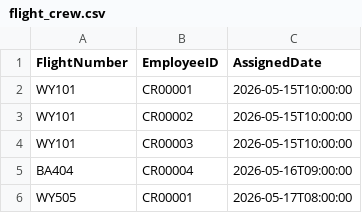
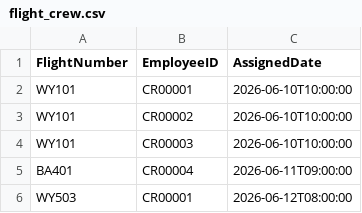
Before and after one commit to 6qzr/AirlineManagementSystem, a CSV file: AirlineManagementSystem/Data/flight_crew.csv, drawn as a sheet.

Commit message:
update flight_crew.csv

```diff
--- a/AirlineManagementSystem/Data/flight_crew.csv
+++ b/AirlineManagementSystem/Data/flight_crew.csv
@@ -1,6 +1,6 @@
 FlightNumber,EmployeeID,AssignedDate
-WY101,CR00001,2026-05-15T10:00:00
-WY101,CR00002,2026-05-15T10:00:00
-WY101,CR00003,2026-05-15T10:00:00
-BA404,CR00004,2026-05-16T09:00:00
-WY505,CR00001,2026-05-17T08:00:00
+WY101,CR00001,2026-06-10T10:00:00
+WY101,CR00002,2026-06-10T10:00:00
+WY101,CR00003,2026-06-10T10:00:00
+BA401,CR00004,2026-06-11T09:00:00
+WY503,CR00001,2026-06-12T08:00:00
```
